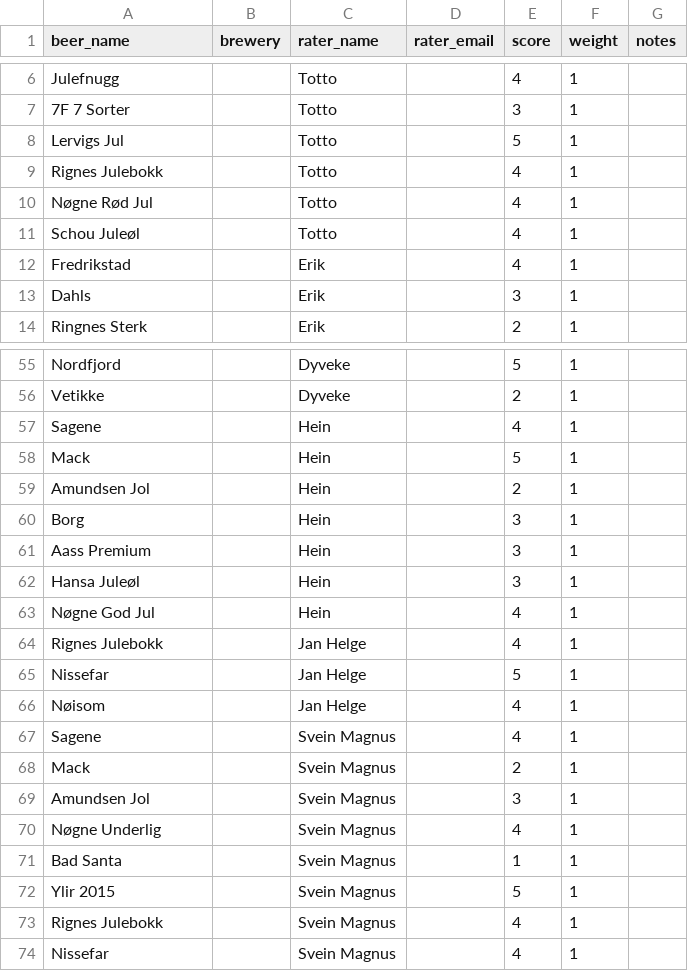
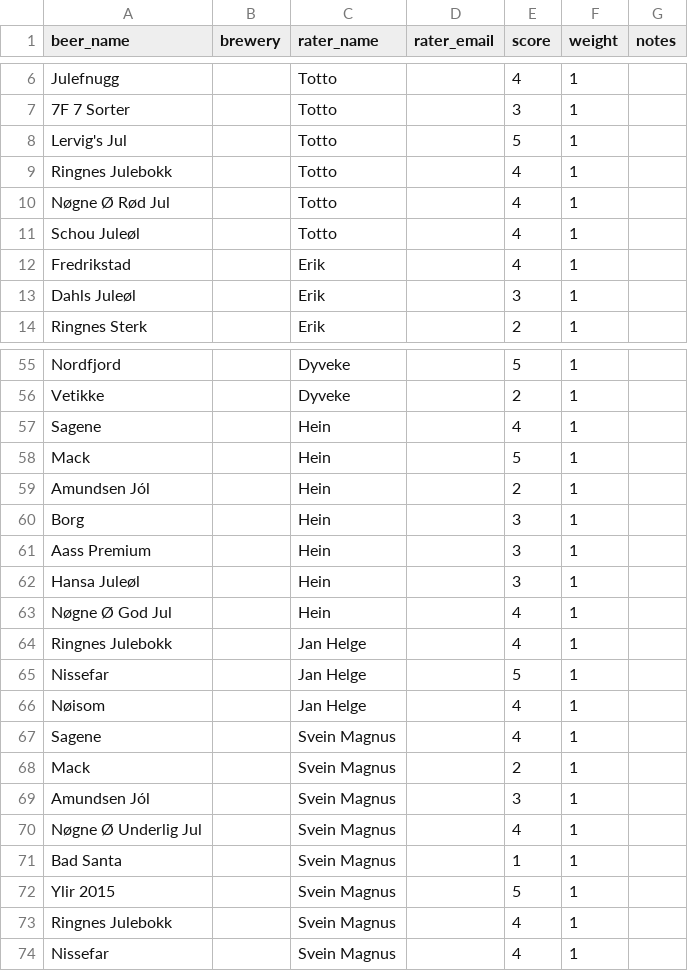
Before and after one commit to Cantara/julebrus, a CSV file: backend/src/main/resources/history/2015.csv, drawn as a sheet; only a part is shown, gaps mark what is left out; the diff covers the shown part only.

```diff
--- a/backend/src/main/resources/history/2015.csv
+++ b/backend/src/main/resources/history/2015.csv
@@ -7,8 +7,8 @@ Julefnugg,,Totto,,4,1,
 7F 7 Sorter,,Totto,,3,1,
-Lervigs Jul,,Totto,,5,1,
-Rignes Julebokk,,Totto,,4,1,
-Nøgne Rød Jul,,Totto,,4,1,
+Lervig's Jul,,Totto,,5,1,
+Ringnes Julebokk,,Totto,,4,1,
+Nøgne Ø Rød Jul,,Totto,,4,1,
 Schou Juleøl,,Totto,,4,1,
 Fredrikstad,,Erik,,4,1,
-Dahls,,Erik,,3,1,
+Dahls Juleøl,,Erik,,3,1,
 Ringnes Sterk,,Erik,,2,1,
@@ -58,3 +58,3 @@ Sagene,,Hein,,4,1,
 Mack,,Hein,,5,1,
-Amundsen Jol,,Hein,,2,1,
+Amundsen Jól,,Hein,,2,1,
 Borg,,Hein,,3,1,
@@ -62,4 +62,4 @@ Aass Premium,,Hein,,3,1,
 Hansa Juleøl,,Hein,,3,1,
-Nøgne God Jul,,Hein,,4,1,
-Rignes Julebokk,,Jan Helge,,4,1,
+Nøgne Ø God Jul,,Hein,,4,1,
+Ringnes Julebokk,,Jan Helge,,4,1,
 Nissefar,,Jan Helge,,5,1,
@@ -68,7 +68,7 @@ Sagene,,Svein Magnus,,4,1,
 Mack,,Svein Magnus,,2,1,
-Amundsen Jol,,Svein Magnus,,3,1,
-Nøgne Underlig,,Svein Magnus,,4,1,
+Amundsen Jól,,Svein Magnus,,3,1,
+Nøgne Ø Underlig Jul,,Svein Magnus,,4,1,
 Bad Santa,,Svein Magnus,,1,1,
 Ylir 2015,,Svein Magnus,,5,1,
-Rignes Julebokk,,Svein Magnus,,4,1,
+Ringnes Julebokk,,Svein Magnus,,4,1,
 Nissefar,,Svein Magnus,,4,1,
```
Also changed, not shown: 7 edited cells elsewhere in this file, backend/src/main/resources/history/2011.csv, backend/src/main/resources/history/2012.csv, 19 other files.
